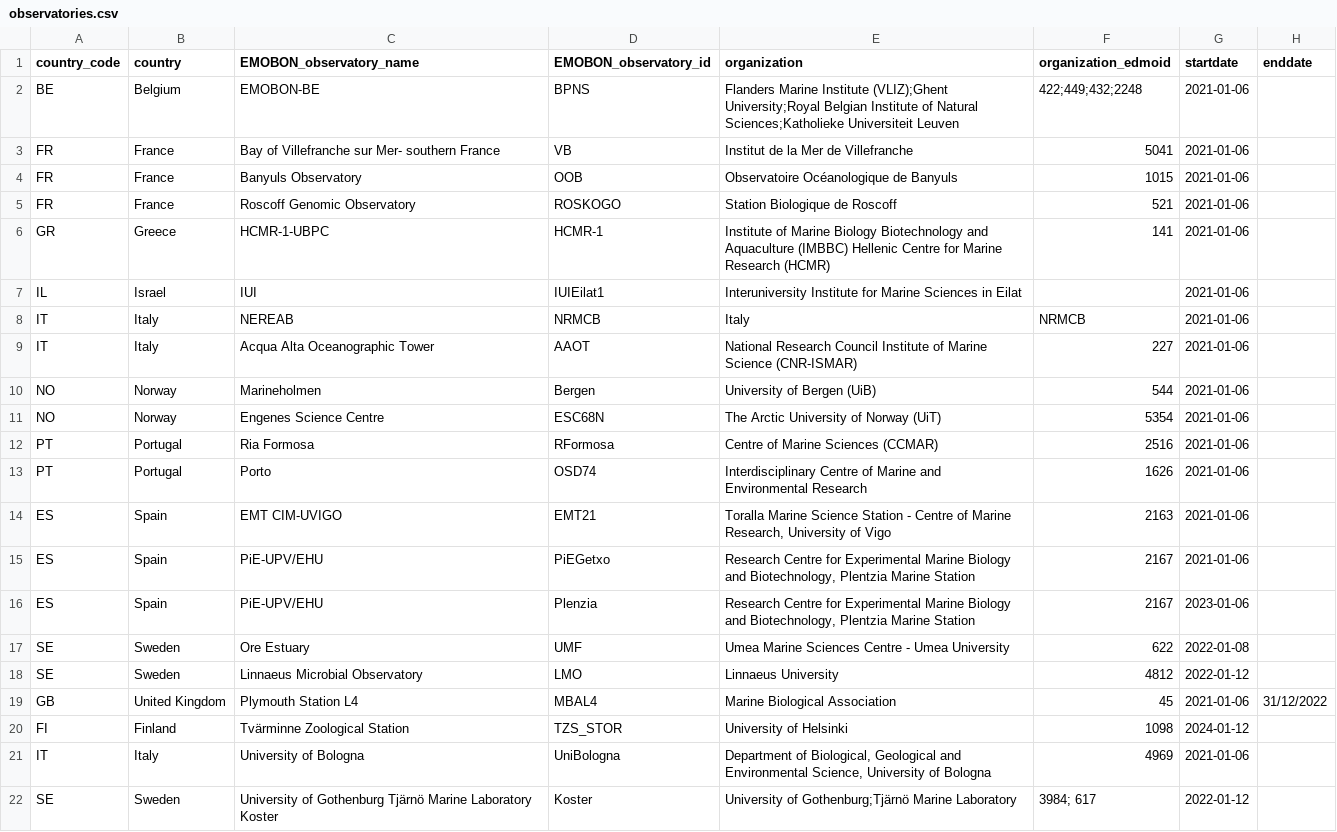
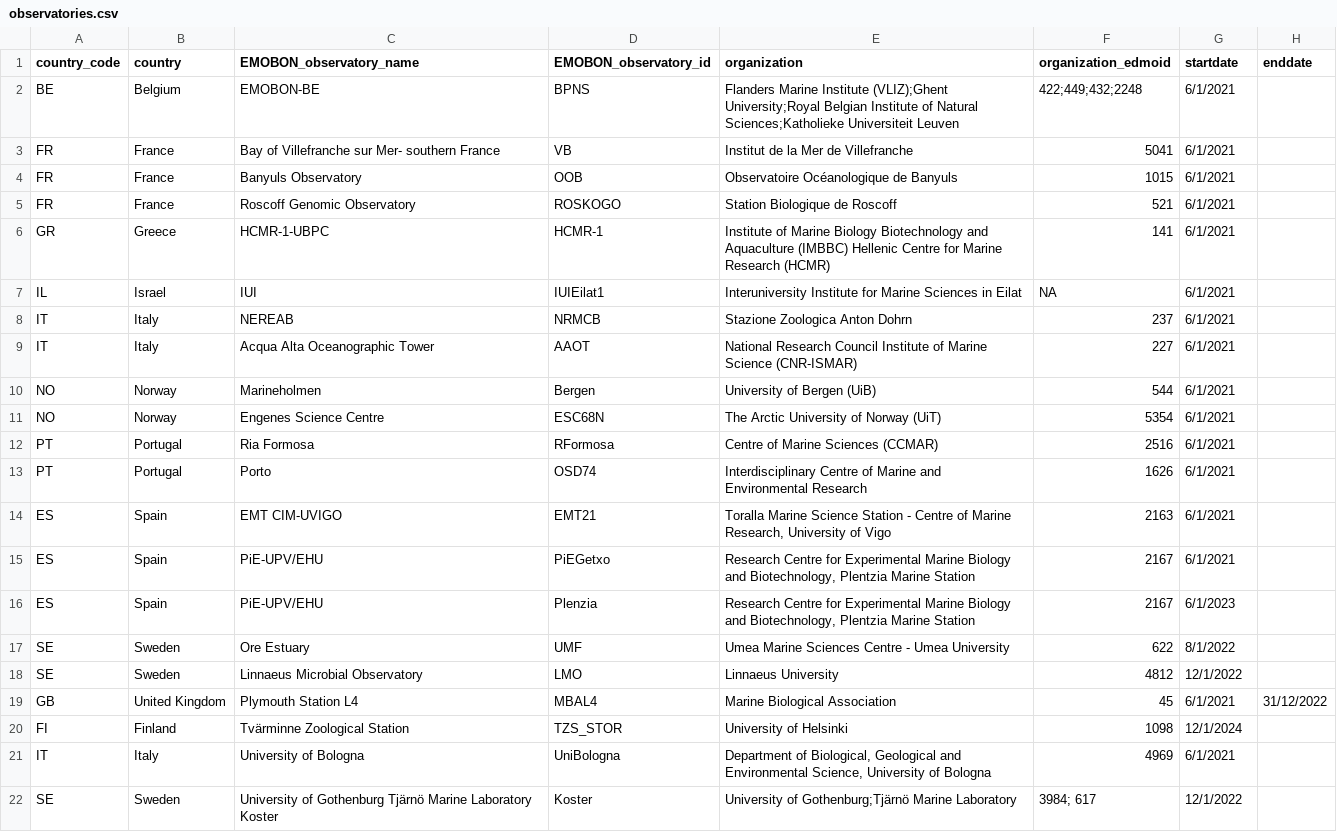
Before and after one commit to emo-bon/governance-crate, a CSV file: observatories.csv, drawn as a sheet; only a part is shown; the diff names each change by its address in the sheet, - before the commit and + after, or states it on an @@ line.

Commit message:
updates the observatories and organisations

```diff
--- a/observatories.csv
+++ b/observatories.csv
-G2:G15 (startdate): 2021-01-06
+G2:G15 (startdate): 6/1/2021
-F7 (organization_edmoid): (empty)
+F7 (organization_edmoid): NA
-E8 (organization): Italy
+E8 (organization): Stazione Zoologica Anton Dohrn
-F8 (organization_edmoid): NRMCB
+F8 (organization_edmoid): 237
-G16 (startdate): 2023-01-06
+G16 (startdate): 6/1/2023
-G17 (startdate): 2022-01-08
+G17 (startdate): 8/1/2022
-G18 (startdate): 2022-01-12
+G18 (startdate): 12/1/2022
-G19 (startdate): 2021-01-06
+G19 (startdate): 6/1/2021
-G20 (startdate): 2024-01-12
+G20 (startdate): 12/1/2024
-G21 (startdate): 2021-01-06
+G21 (startdate): 6/1/2021
-G22 (startdate): 2022-01-12
+G22 (startdate): 12/1/2022
```
Also changed, not shown: organisations.csv.
